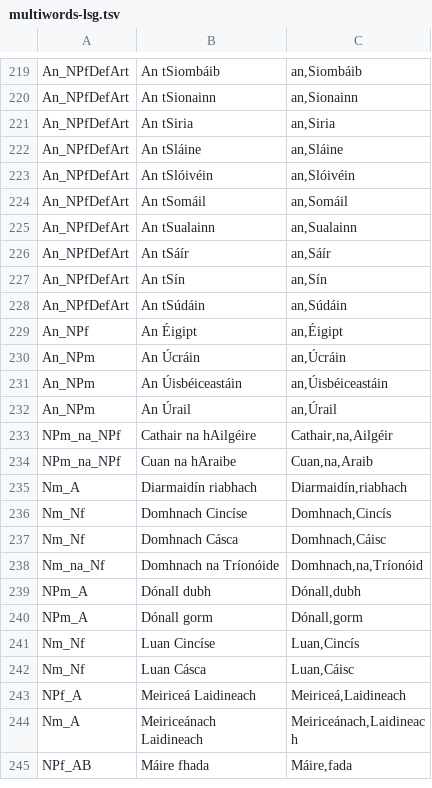
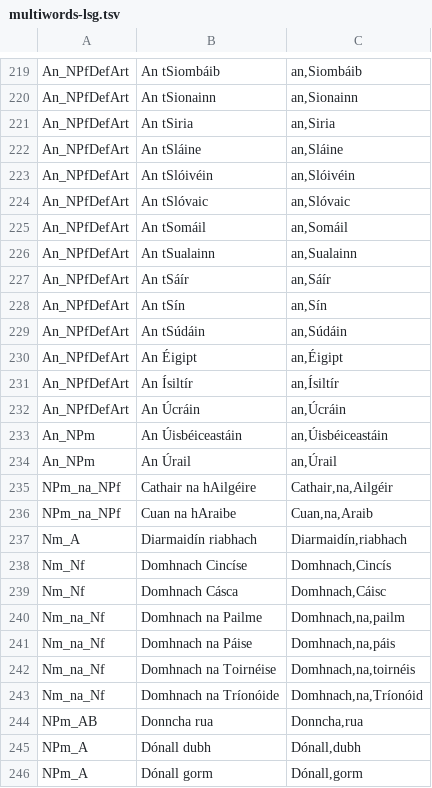
Before and after one commit to jimregan/gramadanj, a TSV file: src/main/resource/ie/tcd/slscs/itut/gramadanj/EID/multiwords-lsg.tsv, drawn as a sheet; only a part is shown, gaps mark what is left out; the shorter side is filled out with more unchanged rows.

```diff
--- a/src/main/resource/ie/tcd/slscs/itut/gramadanj/EID/multiwords-lsg.tsv
+++ b/src/main/resource/ie/tcd/slscs/itut/gramadanj/EID/multiwords-lsg.tsv
@@ -223,2 +223,3 @@ An_NPfDefArt	An tSláine	an,Sláine
 An_NPfDefArt	An tSlóivéin	an,Slóivéin
+An_NPfDefArt	An tSlóvaic	an,Slóvaic
 An_NPfDefArt	An tSomáil	an,Somáil
@@ -228,4 +229,5 @@ An_NPfDefArt	An tSín	an,Sín
 An_NPfDefArt	An tSúdáin	an,Súdáin
-An_NPf	An Éigipt	an,Éigipt
-An_NPm	An Úcráin	an,Úcráin
+An_NPfDefArt	An Éigipt	an,Éigipt
+An_NPfDefArt	An Ísiltír	an,Ísiltír
+An_NPfDefArt	An Úcráin	an,Úcráin
 An_NPm	An Úisbéiceastáin	an,Úisbéiceastáin
@@ -237,3 +239,7 @@ Nm_Nf	Domhnach Cincíse	Domhnach,Cincís
 Nm_Nf	Domhnach Cásca	Domhnach,Cáisc
+Nm_na_Nf	Domhnach na Pailme	Domhnach,na,pailm
+Nm_na_Nf	Domhnach na Páise	Domhnach,na,páis
+Nm_na_Nf	Domhnach na Toirnéise	Domhnach,na,toirnéis
 Nm_na_Nf	Domhnach na Tríonóide	Domhnach,na,Tríonóid
+NPm_AB	Donncha rua	Donncha,rua
 NPm_A	Dónall dubh	Dónall,dubh
```
Also changed, not shown: 1 other file.
